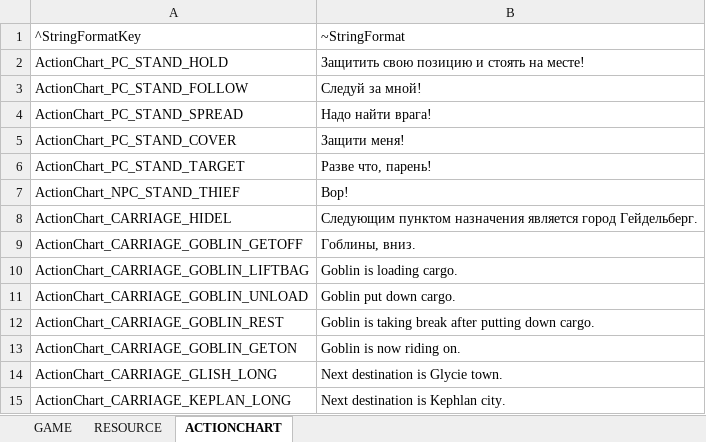
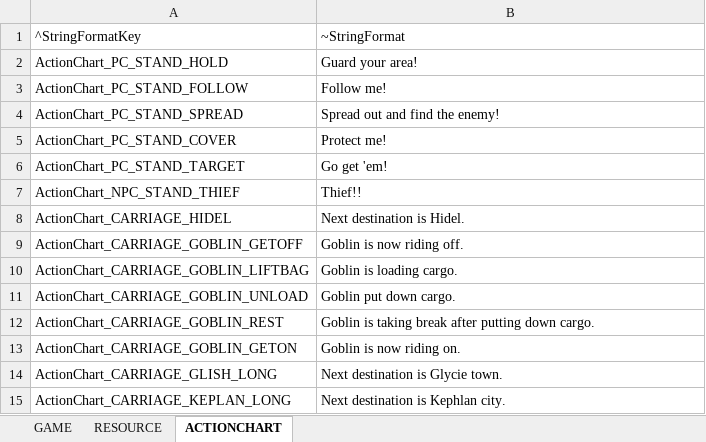
Before and after one commit to Lykii22/BDORUS, an Excel workbook: stringtable/ru/stringtable_ru.xlsm, sheet ACTIONCHART, drawn as a sheet; only a part is shown; values as stored, in another font and other column widths than the file's, no borders; the diff names each change by its address in the sheet, - before the commit and + after, or states it on an @@ line.

```diff
--- a/stringtable/ru/stringtable_ru.xlsm (sheet ACTIONCHART)
+++ b/stringtable/ru/stringtable_ru.xlsm (sheet ACTIONCHART)
-B2: Защитить свою позицию и стоять на месте!
+B2: Guard your area!
-B3: Следуй за мной!
+B3: Follow me!
-B4: Надо найти врага!
+B4: Spread out and find the enemy!
-B5: Защити меня!
+B5: Protect me!
-B6: Разве что, парень!
+B6: Go get 'em!
-B7: Вор!
+B7: Thief!!
-B8: Следующим пунктом назначения является город Гейдельберг.
+B8: Next destination is Hidel.
-B9: Гоблины, вниз.
+B9: Goblin is now riding off.
```
Also changed, not shown: sheet GAME, sheet RESOURCE, stringtable/ru/stringtable_cutscene_ru.xlsm, stringtable/ru/symbolnostringtable_ru.xlsm.
